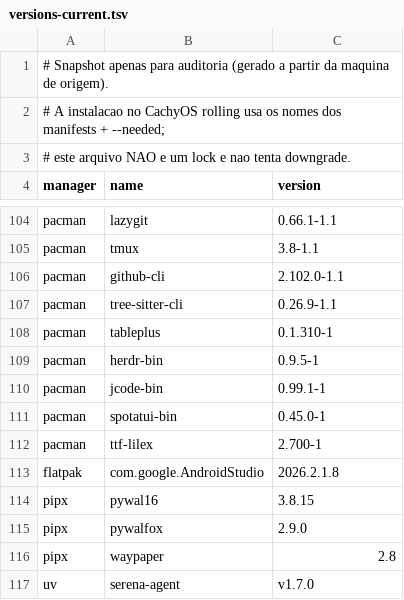
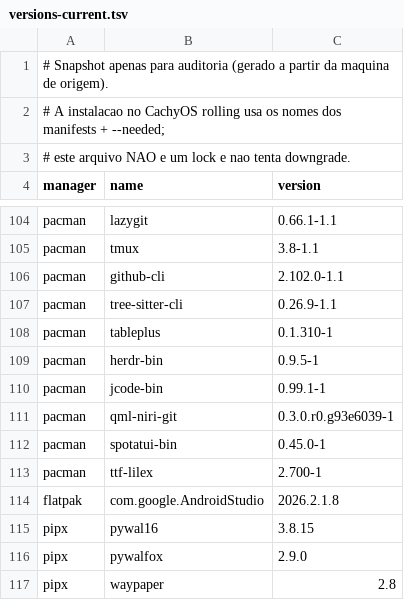
Before and after one commit to existencialistaP/cachyos-dotfiles, a TSV file: packages/versions-current.tsv, drawn as a sheet; only a part is shown, gaps mark what is left out; the shorter side is filled out with more unchanged rows.

Commit message:
fix(packages): qml-niri-git, o plugin que a barra importa
NiriService.qml faz `import Niri` e usa niri.overview,
niri.keyboardLayouts, niri.focusWindow e niri.focusWorkspaceById.
Esse modulo vem do plugin qml-niri (AUR), nao do quickshell nem do niri:
sem ele a barra falha ao carregar o service e o niri fica sem overview.

Versao que casa com a instalada: qml-niri-git 0.3.0.r0.g93e6039-1.

```diff
--- a/packages/versions-current.tsv
+++ b/packages/versions-current.tsv
@@ -110,2 +110,3 @@ pacman	herdr-bin	0.9.5-1
 pacman	jcode-bin	0.99.1-1
+pacman	qml-niri-git	0.3.0.r0.g93e6039-1
 pacman	spotatui-bin	0.45.0-1
```
Also changed, not shown: 1 other file.
